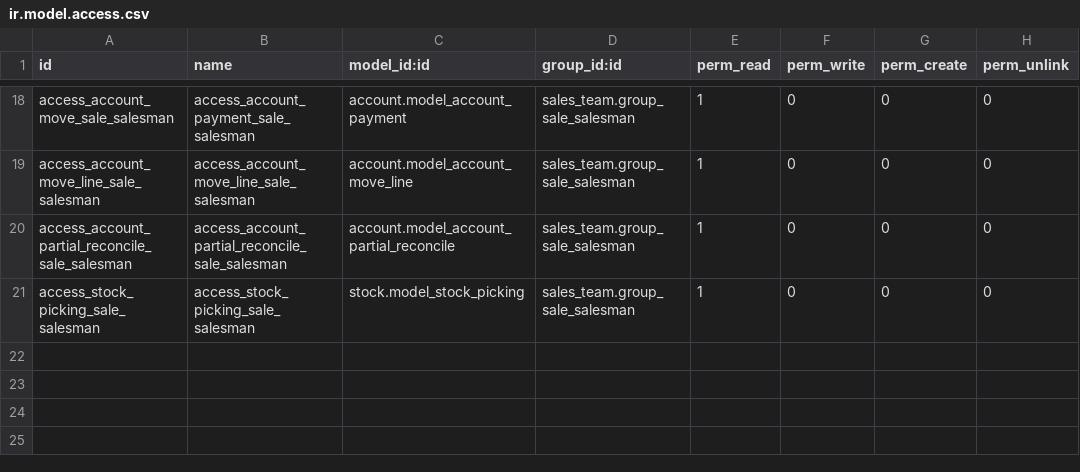
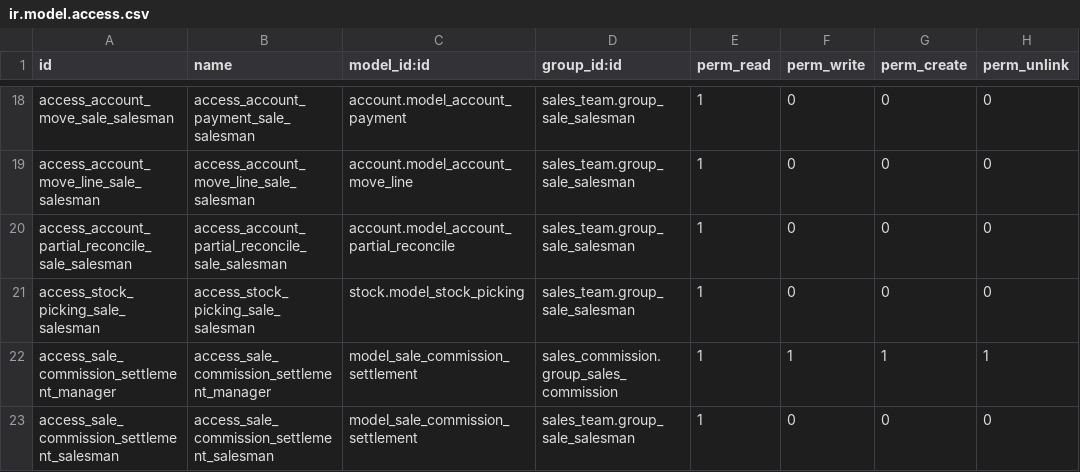
Before and after one commit to PricePaper/odoo-custom-v15, a CSV file: sales_commission/security/ir.model.access.csv, drawn as a sheet; only a part is shown, gaps mark what is left out; the diff names each change by its address in the sheet, - before the commit and + after, or states it on an @@ line.

Commit message:
Commission settlement Added

```diff
--- a/sales_commission/security/ir.model.access.csv
+++ b/sales_commission/security/ir.model.access.csv
+row 22: access_sale_commission_settlement_manager | access_sale_commission_settlement_manager | model_sale_commission_settlement | sales_commission.group_sales_commission | 1 | 1 | 1 | 1
+row 23: access_sale_commission_settlement_salesman | access_sale_commission_settlement_salesman | model_sale_commission_settlement | sales_team.group_sale_salesman | 1 | 0 | 0 | 0
```
Also changed, not shown: 8 other files.
